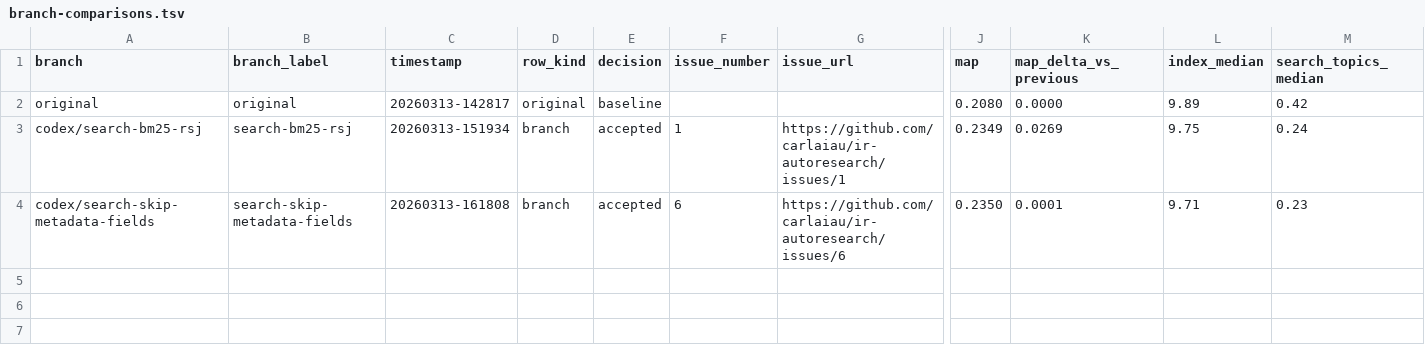
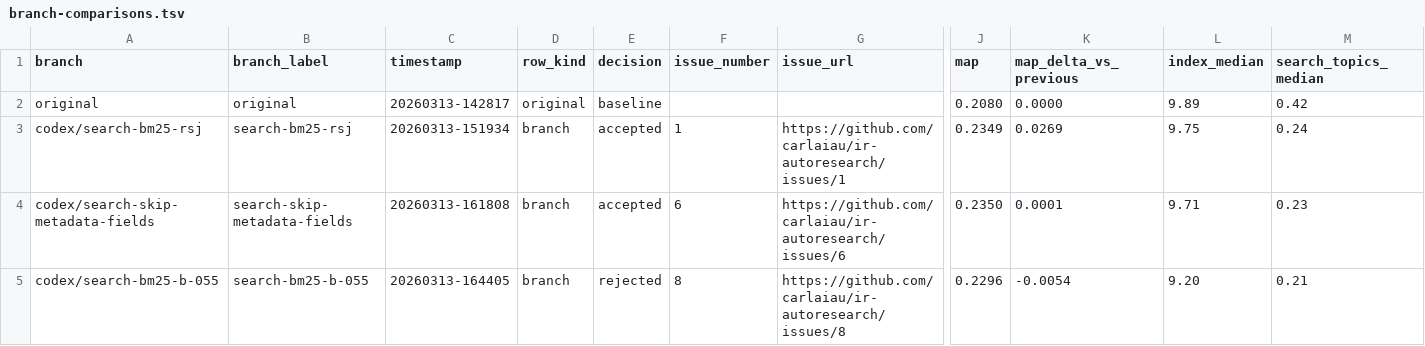
Before and after one commit to carlaiau/ir-autoresearch, a TSV file: docs/metrics/branch-comparisons.tsv, drawn as a sheet; only a part is shown, gaps mark what is left out; rows hold the shown columns only; the diff names each change by its address in the sheet, - before the commit and + after, or states it on an @@ line.

Commit message:
Reject BM25 b=0.55 length normalization experiment

```diff
--- a/docs/metrics/branch-comparisons.tsv
+++ b/docs/metrics/branch-comparisons.tsv
+row 5: codex/search-bm25-b-055 | search-bm25-b-055 | 20260313-164405 | branch | rejected | 8 | https://github.com/carlaiau/ir-autoresearch/issues/8 | 0.2296 | -0.0054 | 9.20 | 0.21
```
Also changed, not shown: 5 other files.
